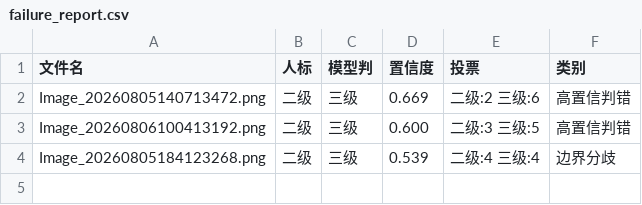
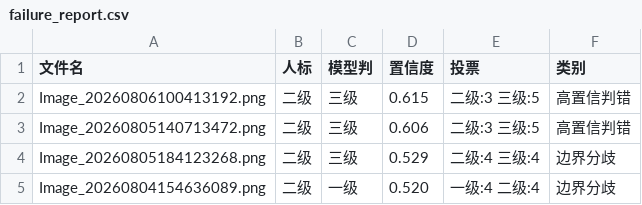
Before and after one commit to lty23311111/pumpkin-seed-classifier, a CSV file: analysis/failure_report.csv, drawn as a sheet.

```diff
--- a/analysis/failure_report.csv
+++ b/analysis/failure_report.csv
@@ -1,4 +1,5 @@
 文件名,人标,模型判,置信度,投票,类别
-Image_20260805140713472.png,二级,三级,0.669,二级:2 三级:6,高置信判错
-Image_20260806100413192.png,二级,三级,0.600,二级:3 三级:5,高置信判错
-Image_20260805184123268.png,二级,三级,0.539,二级:4 三级:4,边界分歧
+Image_20260806100413192.png,二级,三级,0.615,二级:3 三级:5,高置信判错
+Image_20260805140713472.png,二级,三级,0.606,二级:3 三级:5,高置信判错
+Image_20260805184123268.png,二级,三级,0.529,二级:4 三级:4,边界分歧
+Image_20260804154636089.png,二级,一级,0.520,一级:4 二级:4,边界分歧
```
Also changed, not shown: analysis/representative.csv, kfold_log.csv, 8 other files.
